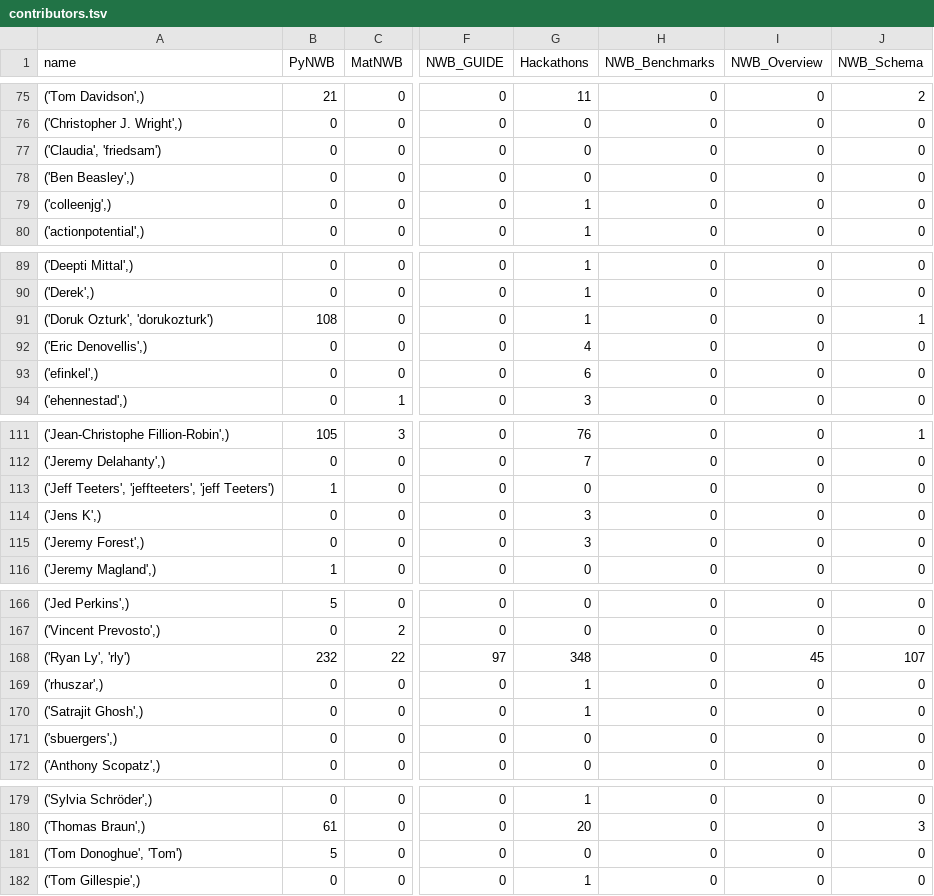
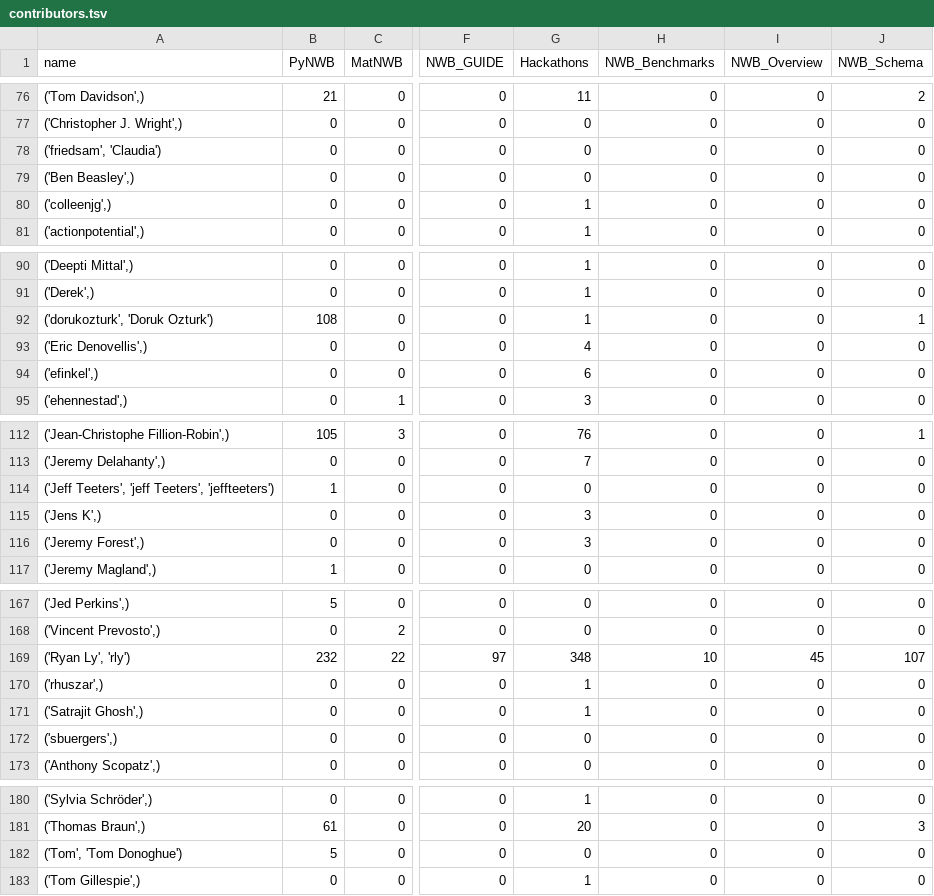
Before and after one commit to NeurodataWithoutBorders/nwb-project-analytics, a TSV file: data/contributors.tsv, drawn as a sheet; only a part is shown, gaps mark what is left out; addresses are those after the commit; the diff covers the shown part only; the diff names each change by its address in the sheet, - before the commit and + after, or states it on an @@ line.

```diff
--- a/data/contributors.tsv
+++ b/data/contributors.tsv
-A78 (name): ('Claudia', 'friedsam')
+A78 (name): ('friedsam', 'Claudia')
-A92 (name): ('Doruk Ozturk', 'dorukozturk')
+A92 (name): ('dorukozturk', 'Doruk Ozturk')
-A114 (name): ('Jeff Teeters', 'jeffteeters', 'jeff Teeters')
+A114 (name): ('Jeff Teeters', 'jeff Teeters', 'jeffteeters')
-H169 (NWB_Benchmarks): 0
+H169 (NWB_Benchmarks): 10
-A182 (name): ('Tom Donoghue', 'Tom')
+A182 (name): ('Tom', 'Tom Donoghue')
```
Also changed, not shown: 1 added row and 23 edited cells elsewhere in this file, 3 other files.
